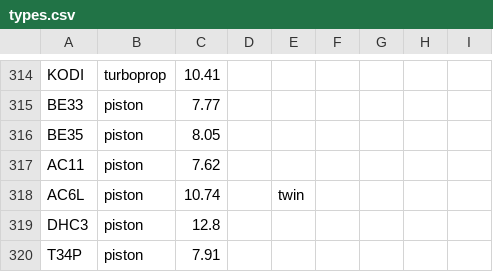
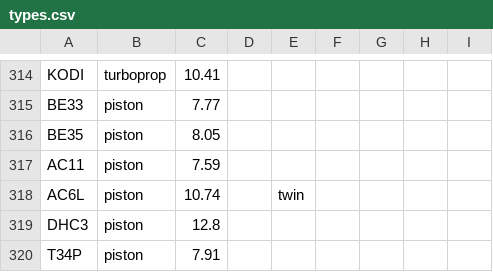
Before and after one commit to atate911/CloudWall, a CSV file: cloudwall/data/types.csv, drawn as a sheet; only a part is shown, gaps mark what is left out.

```diff
--- a/cloudwall/data/types.csv
+++ b/cloudwall/data/types.csv
@@ -316,3 +316,3 @@ BE33,piston,7.77,,
 BE35,piston,8.05,,
-AC11,piston,7.62,,
+AC11,piston,7.59,,
 AC6L,piston,10.74,,twin
```
Also changed, not shown: 2 other files.
